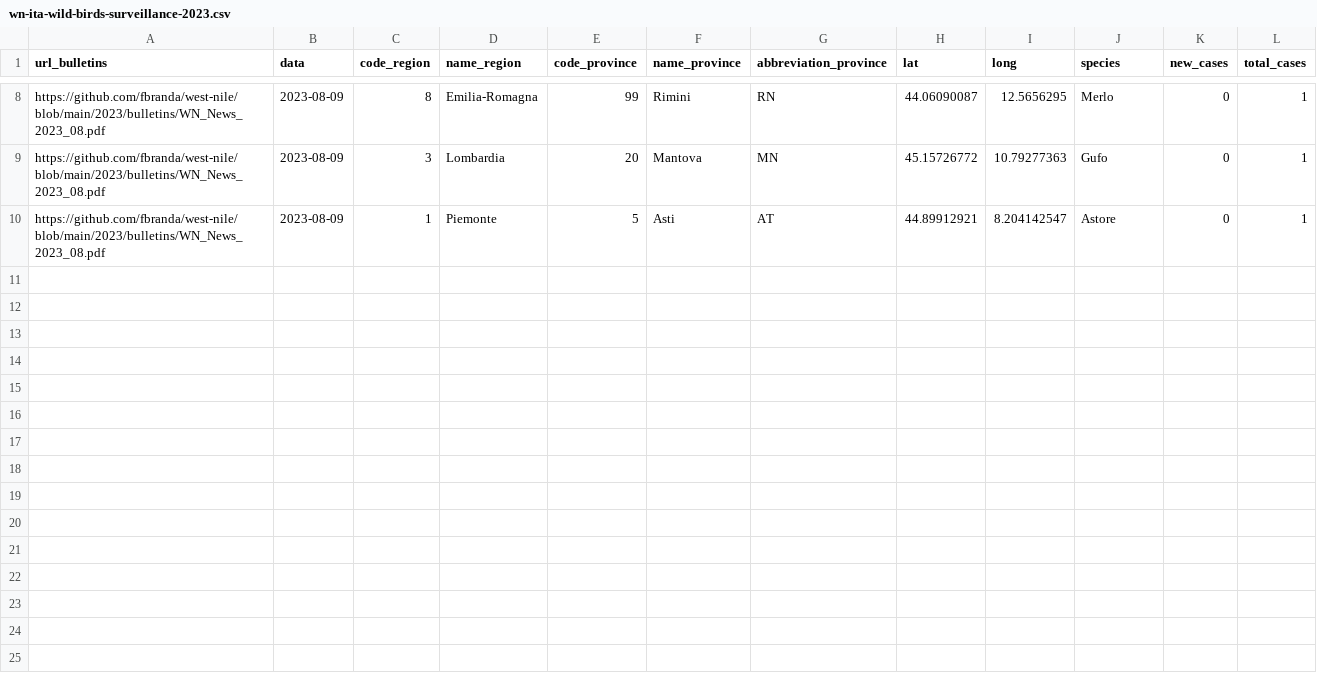
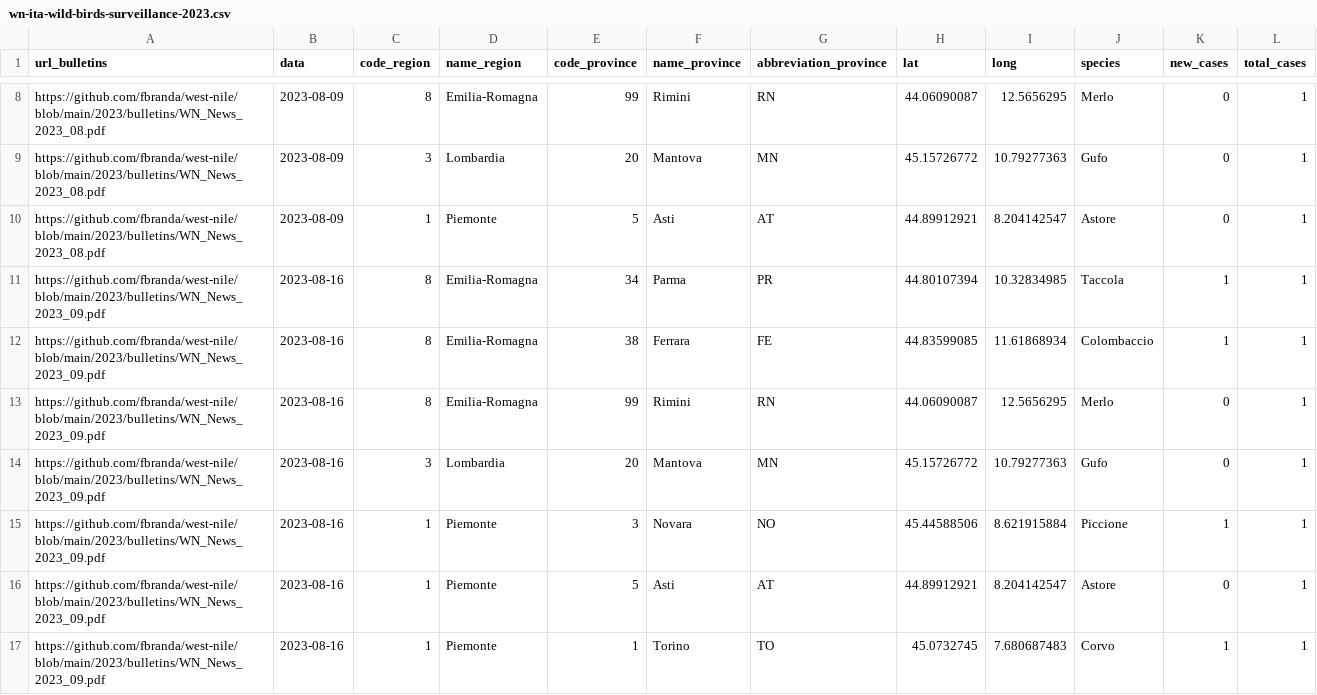
Before and after one commit to fbranda/west-nile, a CSV file: 2023/birds-surveillance/wn-ita-wild-birds-surveillance-2023.csv, drawn as a sheet; only a part is shown, gaps mark what is left out.

```diff
--- a/2023/birds-surveillance/wn-ita-wild-birds-surveillance-2023.csv
+++ b/2023/birds-surveillance/wn-ita-wild-birds-surveillance-2023.csv
@@ -10 +10,8 @@
 "https://github.com/fbranda/west-nile/blob/main/2023/bulletins/WN_News_2023_08.pdf",2023-08-09,1,"Piemonte",5,"Asti","AT",44.89912921,8.204142547,"Astore",0,1
+"https://github.com/fbranda/west-nile/blob/main/2023/bulletins/WN_News_2023_09.pdf",2023-08-16,8,"Emilia-Romagna",34,"Parma","PR",44.80107394,10.32834985,"Taccola",1,1
+"https://github.com/fbranda/west-nile/blob/main/2023/bulletins/WN_News_2023_09.pdf",2023-08-16,8,"Emilia-Romagna",38,"Ferrara","FE",44.83599085,11.61868934,"Colombaccio",1,1
+"https://github.com/fbranda/west-nile/blob/main/2023/bulletins/WN_News_2023_09.pdf",2023-08-16,8,"Emilia-Romagna",99,"Rimini","RN",44.06090087,12.5656295,"Merlo",0,1
+"https://github.com/fbranda/west-nile/blob/main/2023/bulletins/WN_News_2023_09.pdf",2023-08-16,3,"Lombardia",20,"Mantova","MN",45.15726772,10.79277363,"Gufo",0,1
+"https://github.com/fbranda/west-nile/blob/main/2023/bulletins/WN_News_2023_09.pdf",2023-08-16,1,"Piemonte",3,"Novara","NO",45.44588506,8.621915884,"Piccione",1,1
+"https://github.com/fbranda/west-nile/blob/main/2023/bulletins/WN_News_2023_09.pdf",2023-08-16,1,"Piemonte",5,"Asti","AT",44.89912921,8.204142547,"Astore",0,1
+"https://github.com/fbranda/west-nile/blob/main/2023/bulletins/WN_News_2023_09.pdf",2023-08-16,1,"Piemonte",1,"Torino","TO",45.0732745,7.680687483,"Corvo",1,1
```
Also changed, not shown: 2023/birds-surveillance/wn-ita-target-birds-surveillance-2023.csv.
